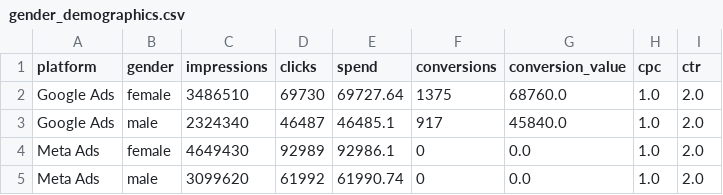
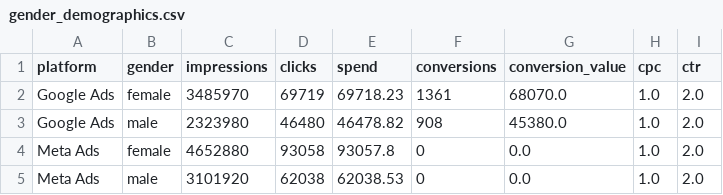
Before and after one commit to raouldevries/northern-sauna-marketing-analytics, a CSV file: demo_data/gender_demographics.csv, drawn as a sheet.

```diff
--- a/demo_data/gender_demographics.csv
+++ b/demo_data/gender_demographics.csv
@@ -1,5 +1,5 @@
 platform,gender,impressions,clicks,spend,conversions,conversion_value,cpc,ctr
-Google Ads,female,3486510,69730,69727.64,1375,68760.0,1.0,2.0
-Google Ads,male,2324340,46487,46485.1,917,45840.0,1.0,2.0
-Meta Ads,female,4649430,92989,92986.1,0,0.0,1.0,2.0
-Meta Ads,male,3099620,61992,61990.74,0,0.0,1.0,2.0
+Google Ads,female,3485970,69719,69718.23,1361,68070.0,1.0,2.0
+Google Ads,male,2323980,46480,46478.82,908,45380.0,1.0,2.0
+Meta Ads,female,4652880,93058,93057.8,0,0.0,1.0,2.0
+Meta Ads,male,3101920,62038,62038.53,0,0.0,1.0,2.0
```
Also changed, not shown: demo_data/age_demographics.csv, demo_data/campaign_performance.csv, 15 other files.
